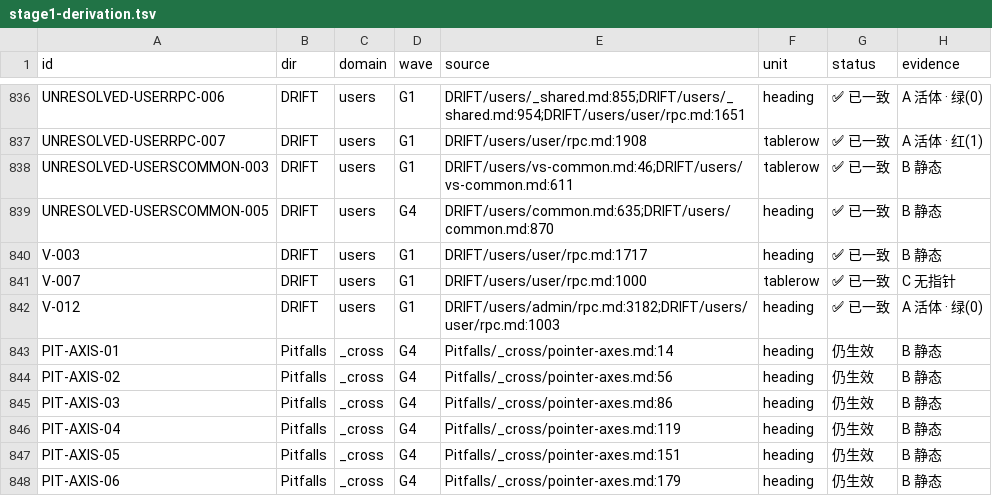
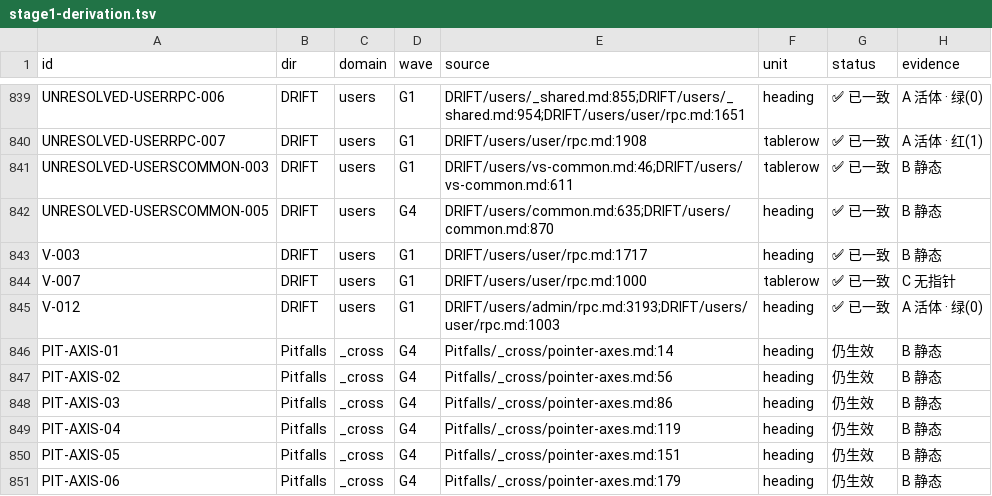
Before and after one commit to KASW-UI/RAG, a TSV file: docs/DRIFT/_cross/stage1-derivation.tsv, drawn as a sheet; only a part is shown, gaps mark what is left out; addresses are those after the commit; the diff covers the shown part only; the diff names each change by its address in the sheet, - before the commit and + after, or states it on an @@ line.

Commit message:
chore(派生层): 随 G1/G2 台账叠取 + 本批订正重生成派生层（md 81→107 行 / tsv 26→57 行 diff）
触发：`derive-stage1.py --check` EXIT=1 ⇒「产物与源台账不同步」
⇒ 叠取 G1（88c206ce / 48e88cb3 · 大幅改写 follow 与 users 两个域台账）
  ＋ G2 五笔（改写 like / message 两域台账）后，派生层指针与源行号脱节。

实测漂移（`check-pointer-consistency.py` 叠取前 EXIT=1）：
  存量例外 237 条 · 当前例外 248 条 ⇒ **新增 12 条**
  ⇒ 12 条全落在 `stage1-derivation.md` 里指向
     `DRIFT/follow/rpc.md:25/79/143` · `DRIFT/follow/vs-common.md:1215/1248/1249/1259`
     · `DRIFT/users/admin/rpc.md:3063/3118/3169/3195/4435`
  ⇒ 全部是**本次叠取/G1 改写**导致的行号位移，**不是**本批 4 行订正造成
     （那 4 行是逐字替换 · 零行位移：users 5844→5844 · follow 1558→1558）。

重生成后：
  指针棘轮 EXIT=0（存量例外 237→**236** ⇒ 顺带剪掉 1 条已消失的存量例外）
  `derive-stage1.py --check` EXIT=0（PASS）

统计位移（源台账变化的直接结果，非笔误）：
  三目录条目  2637→**2655** 条 / 1397→**1400** 唯一编号
  问题项      2040→**2047** 条 / 1189→**1192** 唯一编号
  未定级      414→**417** / 1166→**1169**
  状态冲突    154→**155**（同源组 50 ⇒ 真缺陷）
  真缺口 A/B 类未排期 = **0**（阶段一范围内无漏排）· C/D 类未排期 88（阶段二承接）

纪律：派生层重生成按 M-2 应「等四棵 lane 合并后统一做」，但 `--check` FAIL 是红
⇒ 产物与源台账不同步时必须当场重生成（本次为可复算的机械产物，不含判断）。

```diff
--- a/docs/DRIFT/_cross/stage1-derivation.tsv
+++ b/docs/DRIFT/_cross/stage1-derivation.tsv
-E845 (source): DRIFT/users/admin/rpc.md:3182;DRIFT/users/user/rpc.md:1003
+E845 (source): DRIFT/users/admin/rpc.md:3193;DRIFT/users/user/rpc.md:1003
```
Also changed, not shown: 4 added rows, 1 removed row and 29 edited cells elsewhere in this file, 1 other file.
